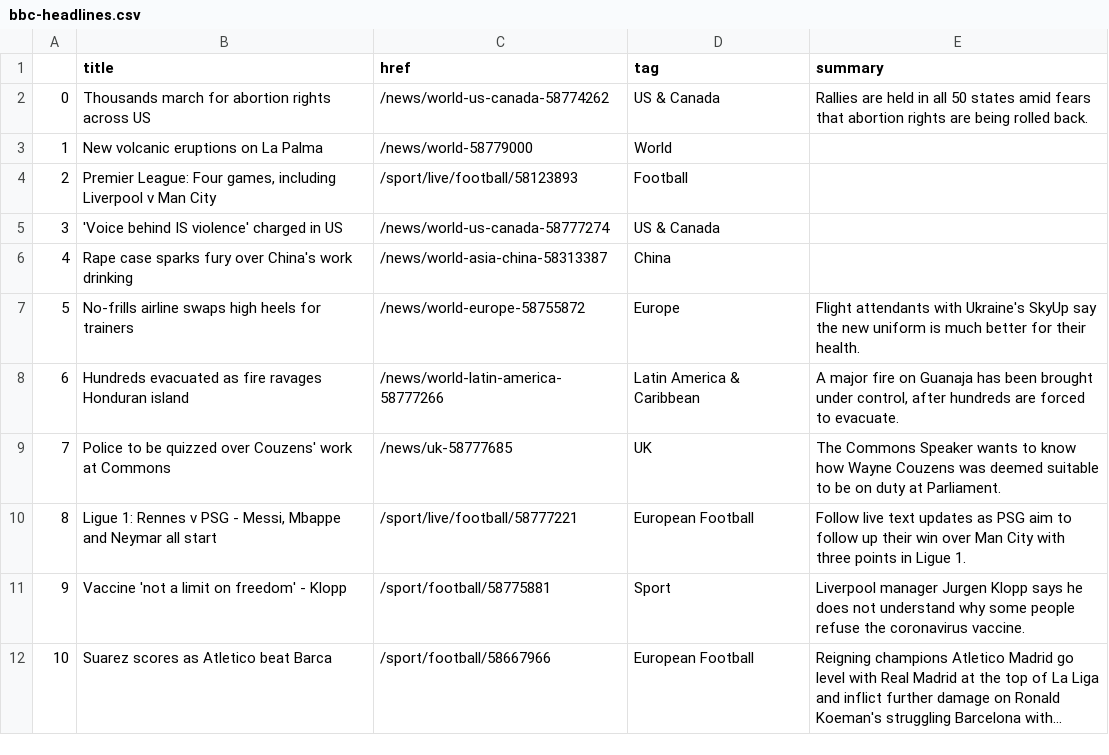
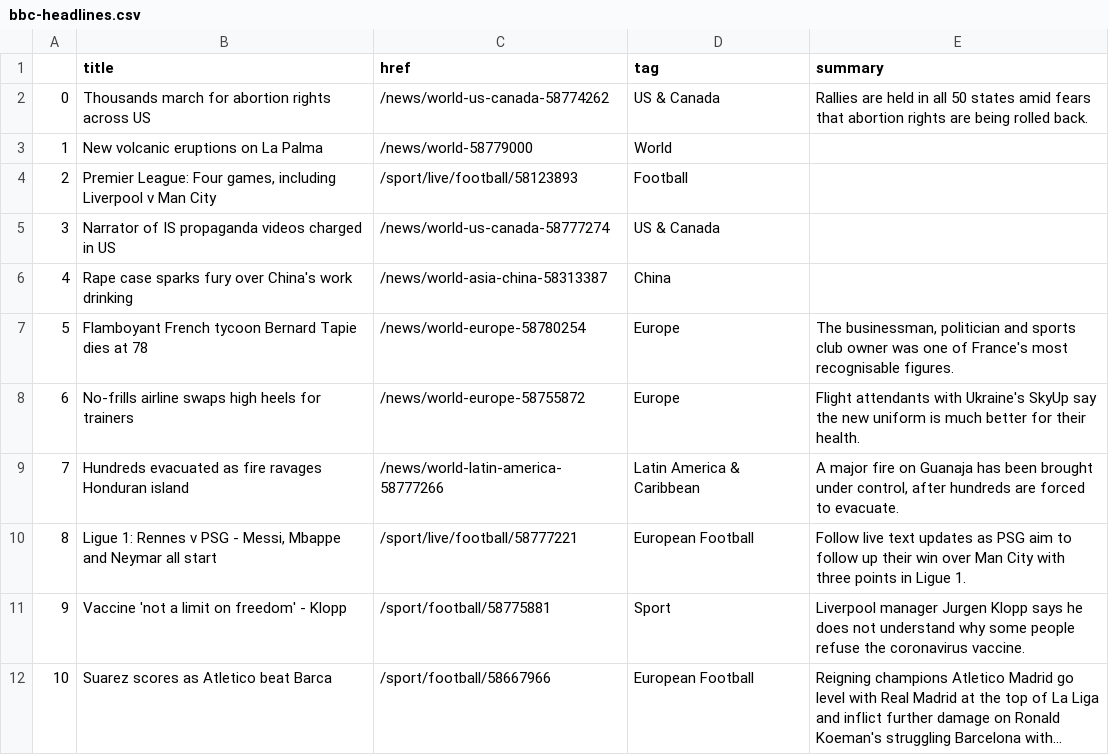
Before and after one commit to gbolduan/automatic-scraper, a CSV file: bbc-headlines.csv, drawn as a sheet; only a part is shown; long unchanged cells end in …; removed rows and columns are numbered as before the commit, all else as after; the diff names each change by its address in the sheet, - before the commit and + after, or states it on an @@ line.

```diff
--- a/bbc-headlines.csv
+++ b/bbc-headlines.csv
-B5 (title): 'Voice behind IS violence' charged in US
+B5 (title): Narrator of IS propaganda videos charged in US
+row 7: 5 | Flamboyant French tycoon Bernard Tapie dies at 78 | /news/world-europe-58780254 | Europe | The businessman, politician and sports club owner was one of France's most recognisable figures.
@@ column A renumbered between rows 8 and 9 @@
-row 9: 7 | Police to be quizzed over Couzens' work at Commons | /news/uk-58777685 | UK | The Commons Speaker wants to know how Wayne Couzens was deemed suitable to be on duty at Parliament.
```
